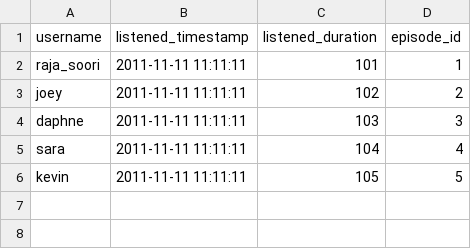
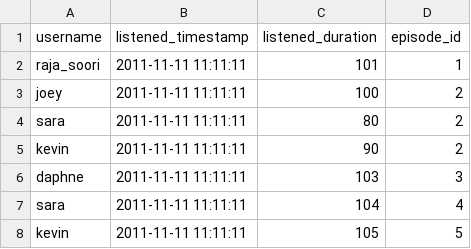
Before and after one commit to lin-kevin/spotify-database, a CSV file: csv/listen_episode.csv, drawn as a sheet.

```diff
--- a/csv/listen_episode.csv
+++ b/csv/listen_episode.csv
@@ -2,3 +2,5 @@ username,listened_timestamp,listened_duration,episode_id
 raja_soori,2011-11-11 11:11:11,101,1
-joey,2011-11-11 11:11:11,102,2
+joey,2011-11-11 11:11:11,100,2
+sara,2011-11-11 11:11:11,80,2
+kevin,2011-11-11 11:11:11,90,2
 daphne,2011-11-11 11:11:11,103,3
```
Also changed, not shown: 1 other file.
